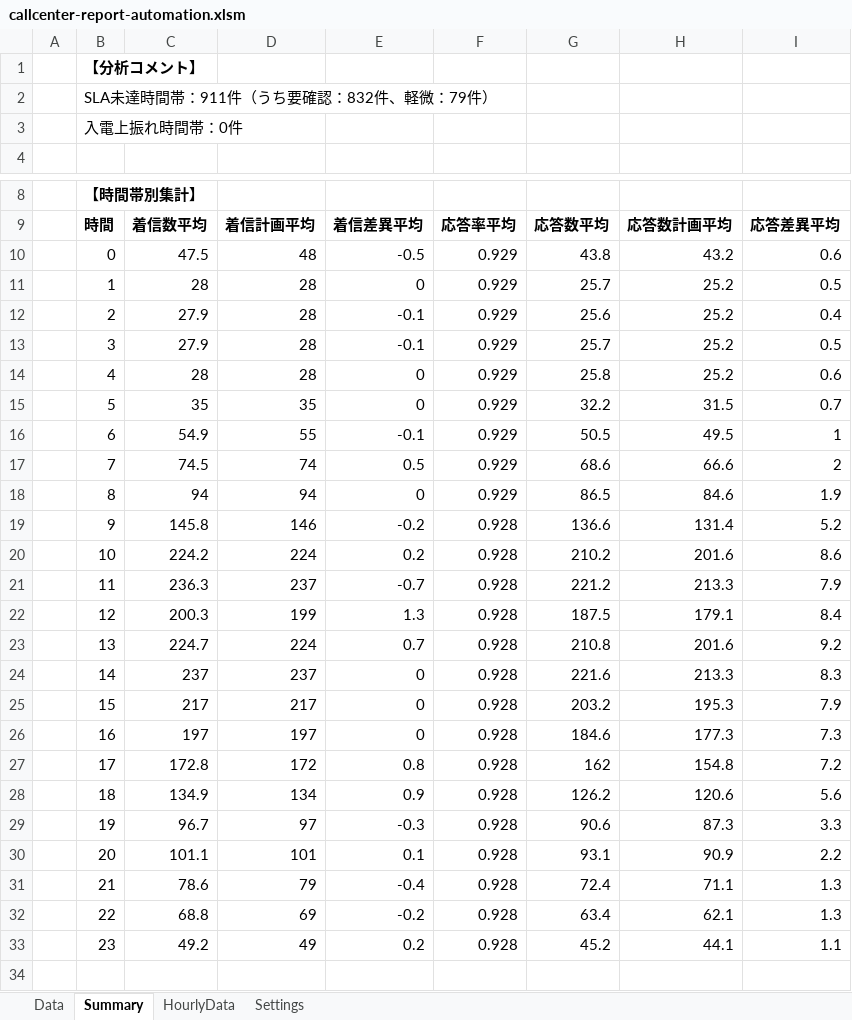
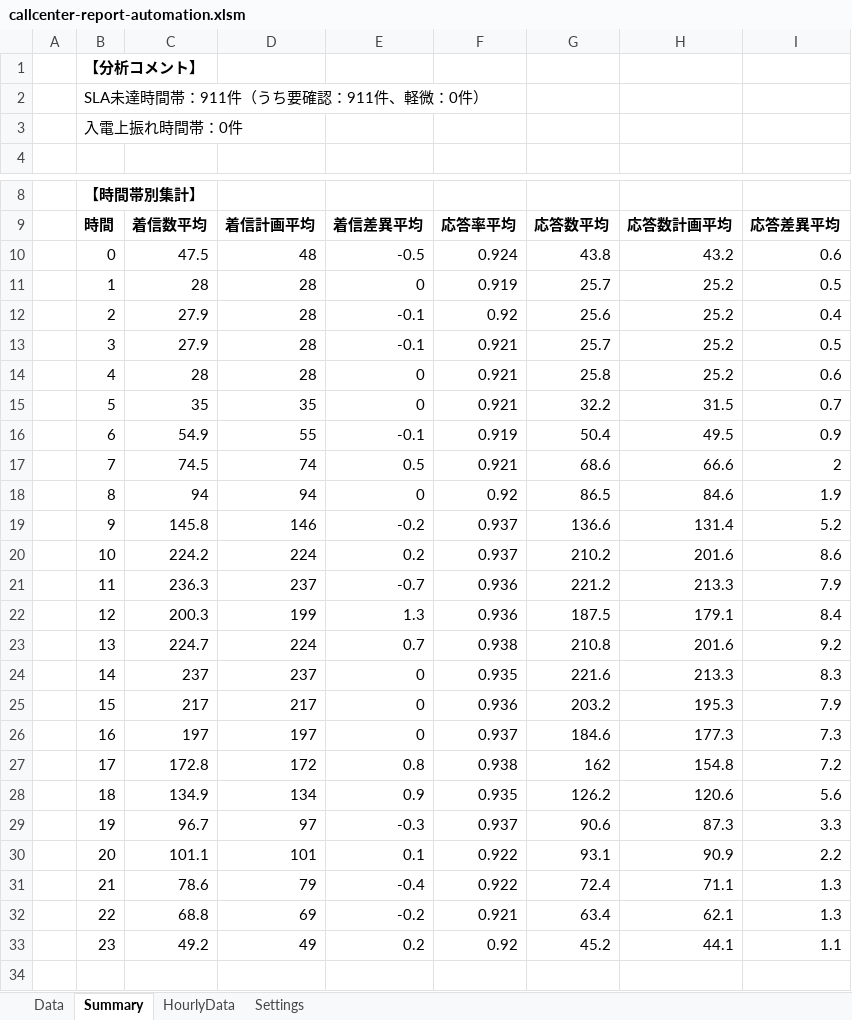
Before and after one commit to takemamiki/callcenter-report-automation, an Excel workbook: callcenter-report-automation.xlsm, sheet Summary, drawn as a sheet; only a part is shown, gaps mark what is left out; values as stored, in another font and other column widths than the file's, no borders; charts and pictures not drawn; the diff names each change by its address in the sheet, - before the commit and + after, or states it on an @@ line.

```diff
--- a/callcenter-report-automation.xlsm (sheet Summary)
+++ b/callcenter-report-automation.xlsm (sheet Summary)
-B2: SLA未達時間帯：911件（うち要確認：832件、軽微：79件）
+B2: SLA未達時間帯：911件（うち要確認：911件、軽微：0件）
-F10: 0.929
+F10: 0.924
-F11: 0.929
+F11: 0.919
-F12: 0.929
+F12: 0.92
-F13:F15: 0.929
+F13:F15: 0.921
-F16: 0.929
+F16: 0.919
-G16: 50.5
+G16: 50.4
-I16: 1
+I16: 0.9
-F17: 0.929
+F17: 0.921
-F18: 0.929
+F18: 0.92
-F19:F20: 0.928
+F19:F20: 0.937
-F21:F22: 0.928
+F21:F22: 0.936
-F23: 0.928
+F23: 0.938
-F24: 0.928
+F24: 0.935
-F25: 0.928
+F25: 0.936
-F26: 0.928
+F26: 0.937
-F27: 0.928
+F27: 0.938
-F28: 0.928
+F28: 0.935
-F29: 0.928
+F29: 0.937
-F30:F31: 0.928
+F30:F31: 0.922
-F32: 0.928
+F32: 0.921
-F33: 0.928
+F33: 0.92
```
Also changed, not shown: sheet Settings, charts or pictures.
